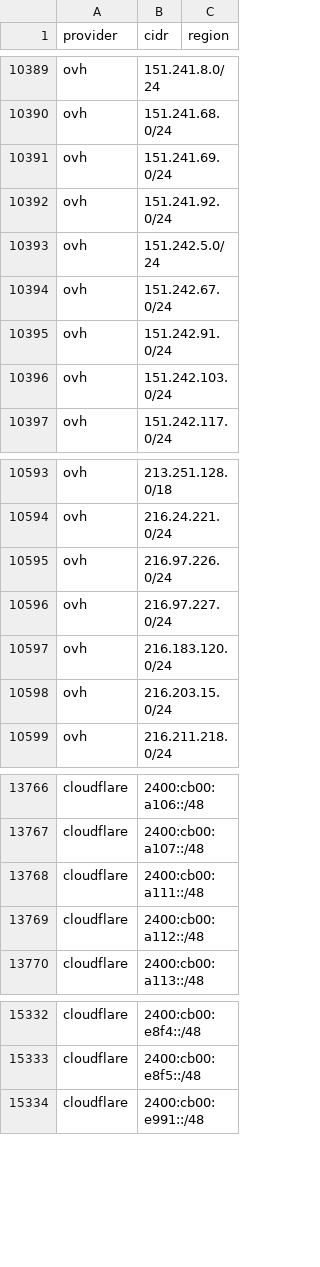
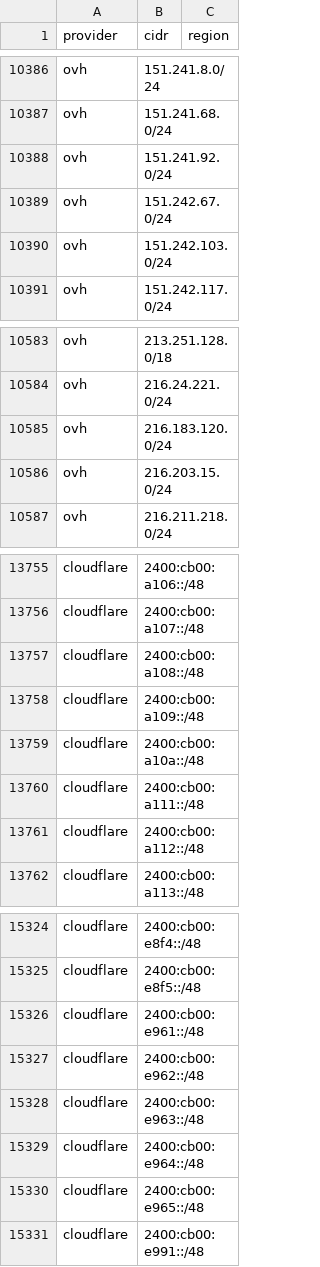
Before and after one commit to Mide-IT/cdn-ip-ranges, a CSV file: all/all.csv, drawn as a sheet; only a part is shown, gaps mark what is left out; removed rows and columns are numbered as before the commit, all else as after; the diff covers the shown part only; the diff names each change by its address in the sheet, - before the commit and + after, or states it on an @@ line.

```diff
--- a/all/all.csv
+++ b/all/all.csv
-row 10391: ovh | 151.241.69.0/24
-row 10393: ovh | 151.242.5.0/24
-row 10395: ovh | 151.242.91.0/24
-row 10595: ovh | 216.97.226.0/24
-row 10596: ovh | 216.97.227.0/24
+row 13757: cloudflare | 2400:cb00:a108::/48
+row 13758: cloudflare | 2400:cb00:a109::/48
+row 13759: cloudflare | 2400:cb00:a10a::/48
+row 15326: cloudflare | 2400:cb00:e961::/48
+row 15327: cloudflare | 2400:cb00:e962::/48
+row 15328: cloudflare | 2400:cb00:e963::/48
+row 15329: cloudflare | 2400:cb00:e964::/48
+row 15330: cloudflare | 2400:cb00:e965::/48
```
Also changed, not shown: 27 added rows and 12 removed rows elsewhere in this file, 9 other files.
